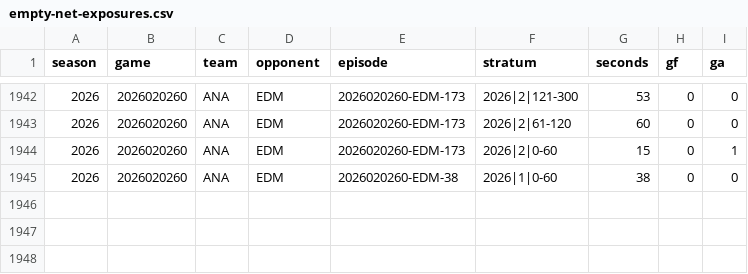
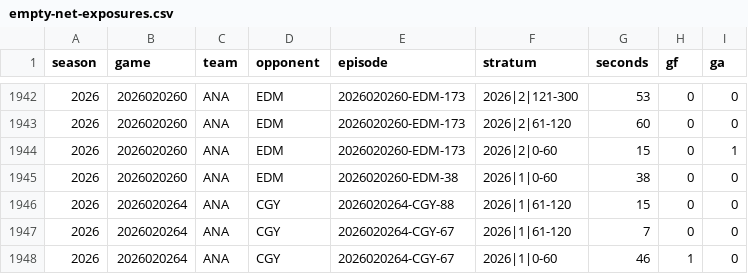
Before and after one commit to davatt83/first-twenty-nhl, a CSV file: goalie-pull/empty-net-exposures.csv, drawn as a sheet; only a part is shown, gaps mark what is left out; the diff names each change by its address in the sheet, - before the commit and + after, or states it on an @@ line.

Commit message:
Refresh goalie-pull model and descriptive rankings through 2026-11-06 (264 games)

```diff
--- a/goalie-pull/empty-net-exposures.csv
+++ b/goalie-pull/empty-net-exposures.csv
+row 1946: 2026 | 2026020264 | ANA | CGY | 2026020264-CGY-88 | 2026|1|61-120 | 15 | 0 | 0
+row 1947: 2026 | 2026020264 | ANA | CGY | 2026020264-CGY-67 | 2026|1|61-120 | 7 | 0 | 0
+row 1948: 2026 | 2026020264 | ANA | CGY | 2026020264-CGY-67 | 2026|1|0-60 | 46 | 1 | 0
```
Also changed, not shown: goalie-pull/own-net-timing.csv, 4 other files.
